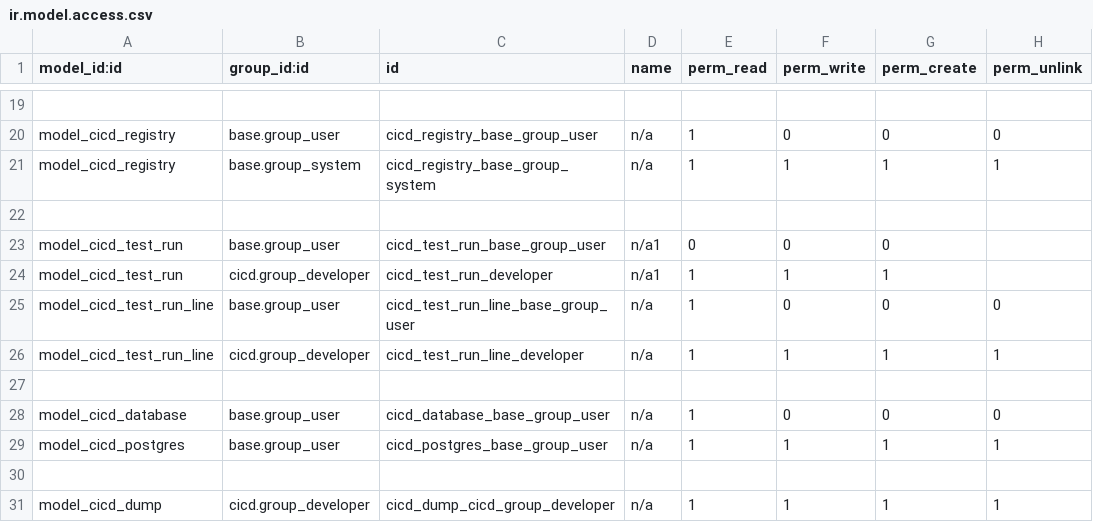
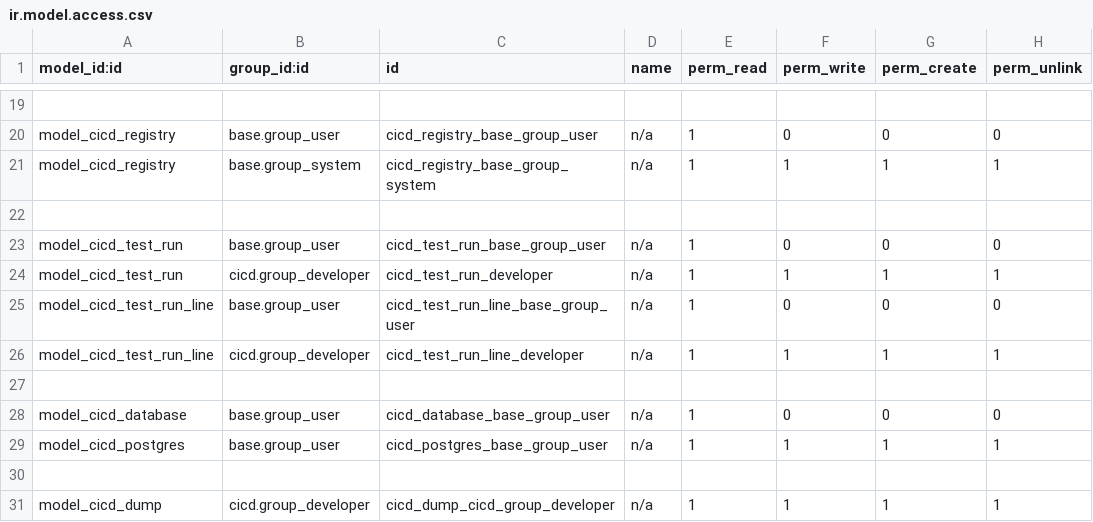
Before and after one commit to odoochain/odoo-cicd, a CSV file: odoo_admin/addons/cicd/security/ir.model.access.csv, drawn as a sheet; only a part is shown, gaps mark what is left out.

Commit message:
fix

```diff
--- a/odoo_admin/addons/cicd/security/ir.model.access.csv
+++ b/odoo_admin/addons/cicd/security/ir.model.access.csv
@@ -22,4 +22,4 @@ model_cicd_registry,base.group_system,cicd_registry_base_group_system,n/a,1,1,1,
 
-model_cicd_test_run,base.group_user,cicd_test_run_base_group_user,n/a1,0,0,0
-model_cicd_test_run,cicd.group_developer,cicd_test_run_developer,n/a1,1,1,1
+model_cicd_test_run,base.group_user,cicd_test_run_base_group_user,n/a,1,0,0,0
+model_cicd_test_run,cicd.group_developer,cicd_test_run_developer,n/a,1,1,1,1
 model_cicd_test_run_line,base.group_user,cicd_test_run_line_base_group_user,n/a,1,0,0,0
```
